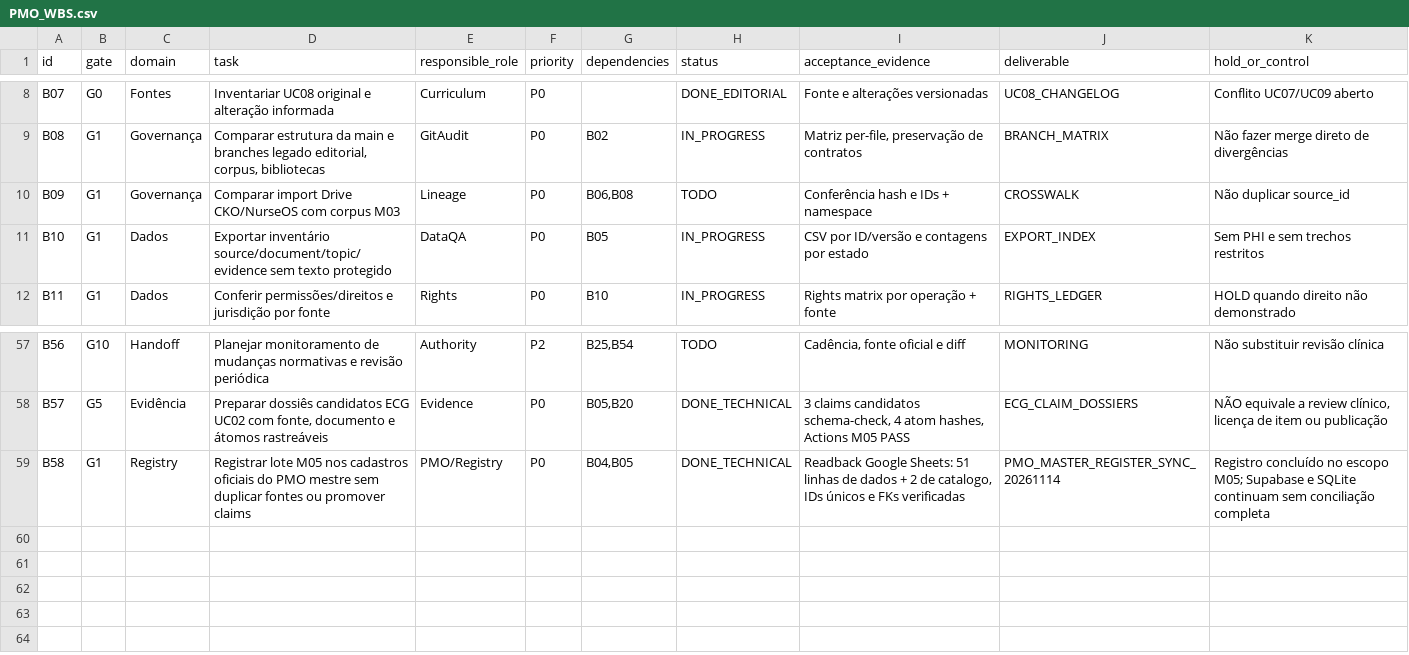
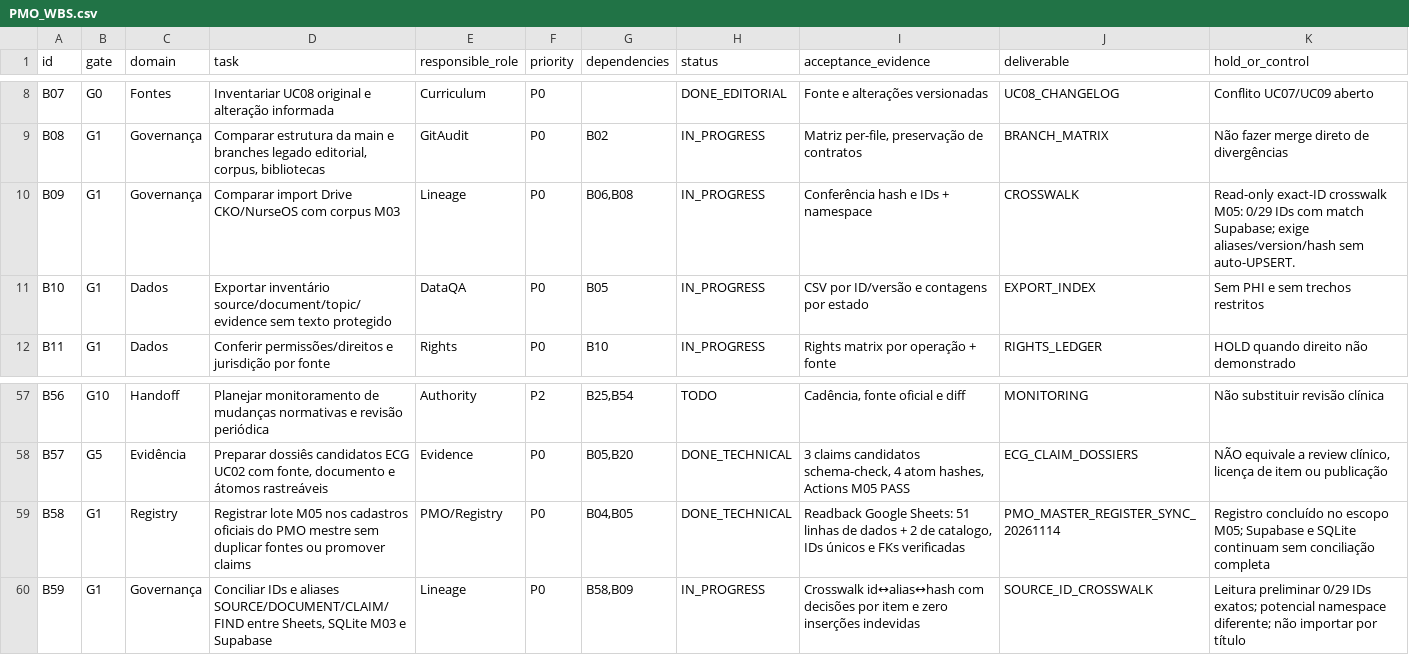
Before and after one commit to IndiciumFIN/dev-chatgpt-workspace, a CSV file: cko/pmo/corpus-2026-11-14/PMO_WBS.csv, drawn as a sheet; only a part is shown, gaps mark what is left out.

Commit message:
docs(cko): flag M05 exact-ID namespace gap across Supabase and PMO registers

```diff
--- a/cko/pmo/corpus-2026-11-14/PMO_WBS.csv
+++ b/cko/pmo/corpus-2026-11-14/PMO_WBS.csv
@@ -9,3 +9,3 @@ B07,G0,Fontes,Inventariar UC08 original e alteração informada,Curriculum,P0,,D
 B08,G1,Governança,"Comparar estrutura da main e branches legado editorial, corpus, bibliotecas",GitAudit,P0,B02,IN_PROGRESS,"Matriz per-file, preservação de contratos",BRANCH_MATRIX,Não fazer merge direto de divergências
-B09,G1,Governança,Comparar import Drive CKO/NurseOS com corpus M03,Lineage,P0,"B06,B08",TODO,Conferência hash e IDs + namespace,CROSSWALK,Não duplicar source_id
+B09,G1,Governança,Comparar import Drive CKO/NurseOS com corpus M03,Lineage,P0,"B06,B08",IN_PROGRESS,Conferência hash e IDs + namespace,CROSSWALK,Read-only exact-ID crosswalk M05: 0/29 IDs com match Supabase; exige aliases/version/hash sem auto-UPSERT.
 B10,G1,Dados,Exportar inventário source/document/topic/evidence sem texto protegido,DataQA,P0,B05,IN_PROGRESS,CSV por ID/versão e contagens por estado,EXPORT_INDEX,Sem PHI e sem trechos restritos
@@ -59 +59,2 @@ B57,G5,Evidência,"Preparar dossiês candidatos ECG UC02 com fonte, documento e
 B58,G1,Registry,Registrar lote M05 nos cadastros oficiais do PMO mestre sem duplicar fontes ou promover claims,PMO/Registry,P0,"B04,B05",DONE_TECHNICAL,"Readback Google Sheets: 51 linhas de dados + 2 de catalogo, IDs únicos e FKs verificadas",PMO_MASTER_REGISTER_SYNC_20261114,Registro concluído no escopo M05; Supabase e SQLite continuam sem conciliação completa
+B59,G1,Governança,"Conciliar IDs e aliases SOURCE/DOCUMENT/CLAIM/FIND entre Sheets, SQLite M03 e Supabase",Lineage,P0,"B58,B09",IN_PROGRESS,Crosswalk id↔alias↔hash com decisões por item e zero inserções indevidas,SOURCE_ID_CROSSWALK,Leitura preliminar 0/29 IDs exatos; potencial namespace diferente; não importar por título
```
Also changed, not shown: 5 other files.
